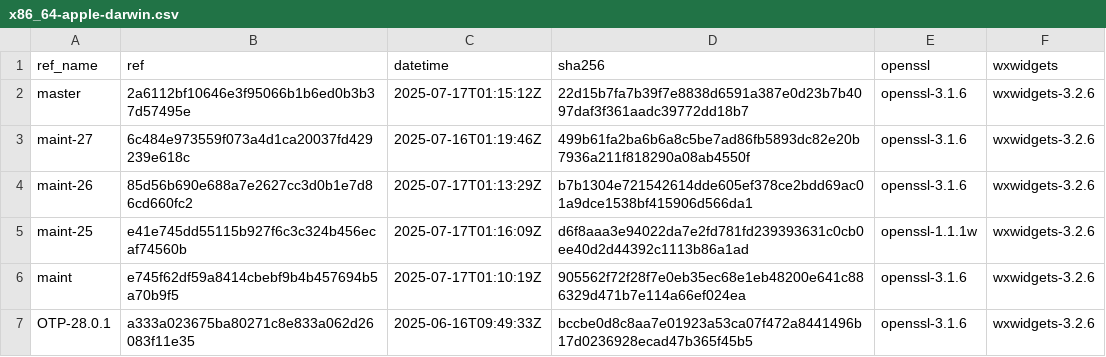
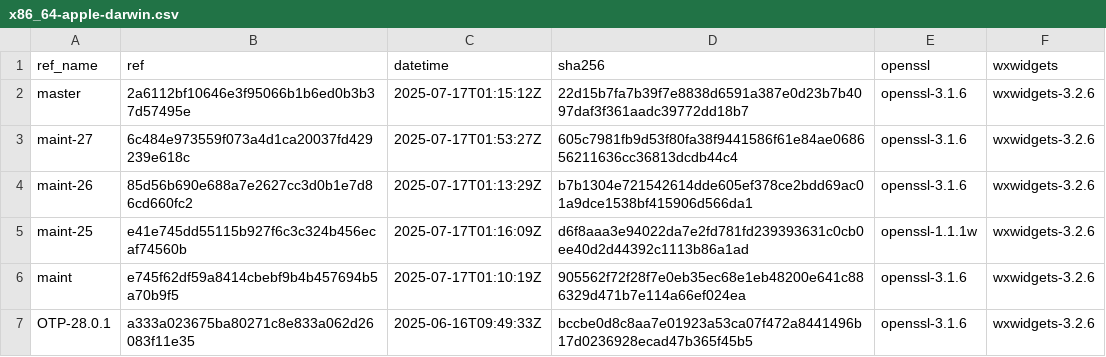
Before and after one commit to paulo-ferraz-oliveira/otp_builds, a CSV file: builds/x86_64-apple-darwin.csv, drawn as a sheet; only a part is shown.

```diff
--- a/builds/x86_64-apple-darwin.csv
+++ b/builds/x86_64-apple-darwin.csv
@@ -2,3 +2,3 @@ ref_name,ref,datetime,sha256,openssl,wxwidgets
 master,2a6112bf10646e3f95066b1b6ed0b3b37d57495e,2025-07-17T01:15:12Z,22d15b7fa7b39f7e8838d6591a387e0d23b7b4097daf3f361aadc39772dd18b7,openssl-3.1.6,wxwidgets-3.2.6
-maint-27,6c484e973559f073a4d1ca20037fd429239e618c,2025-07-16T01:19:46Z,499b61fa2ba6b6a8c5be7ad86fb5893dc82e20b7936a211f818290a08ab4550f,openssl-3.1.6,wxwidgets-3.2.6
+maint-27,6c484e973559f073a4d1ca20037fd429239e618c,2025-07-17T01:53:27Z,605c7981fb9d53f80fa38f9441586f61e84ae068656211636cc36813dcdb44c4,openssl-3.1.6,wxwidgets-3.2.6
 maint-26,85d56b690e688a7e2627cc3d0b1e7d86cd660fc2,2025-07-17T01:13:29Z,b7b1304e721542614dde605ef378ce2bdd69ac01a9dce1538bf415906d566da1,openssl-3.1.6,wxwidgets-3.2.6
```
